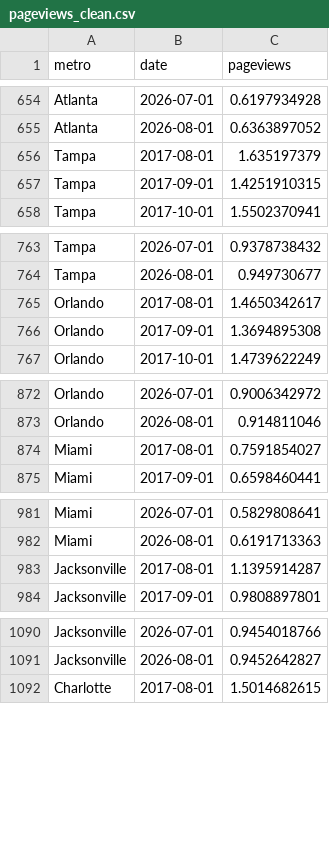
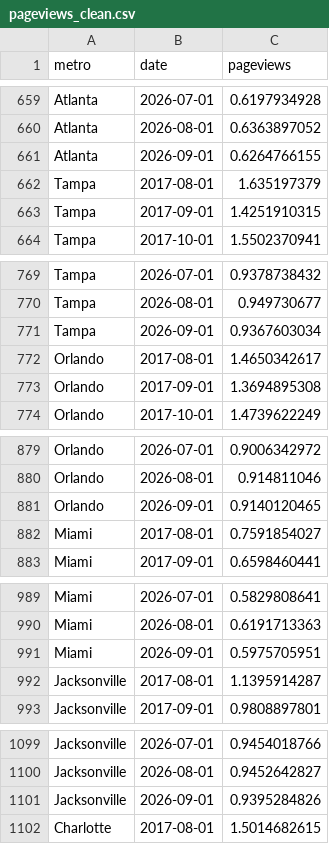
Before and after one commit to michaelnun/housingmomentumforecaster, a CSV file: data/raw/pageviews_clean.csv, drawn as a sheet; only a part is shown, gaps mark what is left out; the diff covers the shown part only; the diff names each change by its address in the sheet, - before the commit and + after, or states it on an @@ line.

```diff
--- a/data/raw/pageviews_clean.csv
+++ b/data/raw/pageviews_clean.csv
+row 661: Atlanta | 2026-09-01 | 0.6264766155
+row 771: Tampa | 2026-09-01 | 0.9367603034
+row 881: Orlando | 2026-09-01 | 0.9140120465
+row 991: Miami | 2026-09-01 | 0.5975705951
+row 1101: Jacksonville | 2026-09-01 | 0.9395284826
```
Also changed, not shown: 39 added rows elsewhere in this file, data/raw/fred_clean.csv, data/raw/mediacloud/Birmingham_counts.csv, 29 other files.
